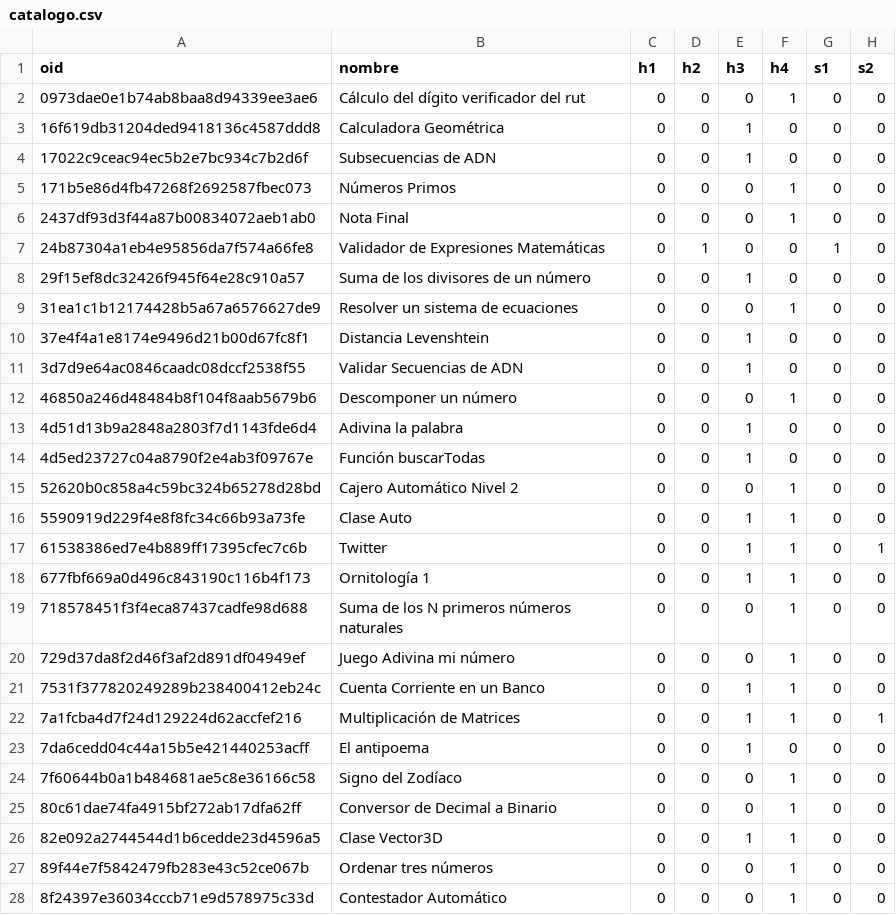
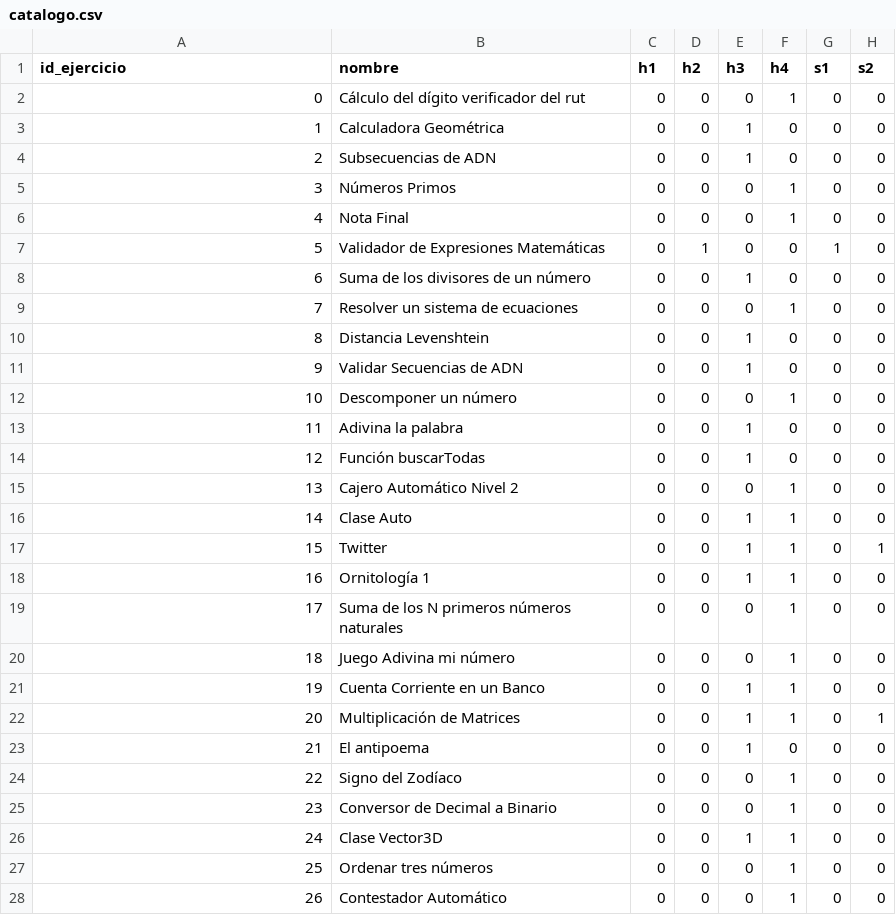
Before and after one commit to edgar-ramxs/RecSysUnab, a CSV file: data/cleaning/catalogo.csv, drawn as a sheet; only a part is shown; the diff covers the shown part only; the diff names each change by its address in the sheet, - before the commit and + after, or states it on an @@ line.

```diff
--- a/data/cleaning/catalogo.csv
+++ b/data/cleaning/catalogo.csv
-A1: oid
+A1: id_ejercicio
-A2 (id_ejercicio): 0973dae0e1b74ab8baa8d94339ee3ae6
+A2 (id_ejercicio): 0
-A3 (id_ejercicio): 16f619db31204ded9418136c4587ddd8
+A3 (id_ejercicio): 1
-A4 (id_ejercicio): 17022c9ceac94ec5b2e7bc934c7b2d6f
+A4 (id_ejercicio): 2
-A5 (id_ejercicio): 171b5e86d4fb47268f2692587fbec073
+A5 (id_ejercicio): 3
-A6 (id_ejercicio): 2437df93d3f44a87b00834072aeb1ab0
+A6 (id_ejercicio): 4
-A7 (id_ejercicio): 24b87304a1eb4e95856da7f574a66fe8
+A7 (id_ejercicio): 5
-A8 (id_ejercicio): 29f15ef8dc32426f945f64e28c910a57
+A8 (id_ejercicio): 6
-A9 (id_ejercicio): 31ea1c1b12174428b5a67a6576627de9
+A9 (id_ejercicio): 7
-A10 (id_ejercicio): 37e4f4a1e8174e9496d21b00d67fc8f1
+A10 (id_ejercicio): 8
-A11 (id_ejercicio): 3d7d9e64ac0846caadc08dccf2538f55
+A11 (id_ejercicio): 9
-A12 (id_ejercicio): 46850a246d48484b8f104f8aab5679b6
+A12 (id_ejercicio): 10
-A13 (id_ejercicio): 4d51d13b9a2848a2803f7d1143fde6d4
+A13 (id_ejercicio): 11
-A14 (id_ejercicio): 4d5ed23727c04a8790f2e4ab3f09767e
+A14 (id_ejercicio): 12
-A15 (id_ejercicio): 52620b0c858a4c59bc324b65278d28bd
+A15 (id_ejercicio): 13
-A16 (id_ejercicio): 5590919d229f4e8f8fc34c66b93a73fe
+A16 (id_ejercicio): 14
-A17 (id_ejercicio): 61538386ed7e4b889ff17395cfec7c6b
+A17 (id_ejercicio): 15
-A18 (id_ejercicio): 677fbf669a0d496c843190c116b4f173
+A18 (id_ejercicio): 16
-A19 (id_ejercicio): 718578451f3f4eca87437cadfe98d688
+A19 (id_ejercicio): 17
-A20 (id_ejercicio): 729d37da8f2d46f3af2d891df04949ef
+A20 (id_ejercicio): 18
-A21 (id_ejercicio): 7531f377820249289b238400412eb24c
+A21 (id_ejercicio): 19
-A22 (id_ejercicio): 7a1fcba4d7f24d129224d62accfef216
+A22 (id_ejercicio): 20
-A23 (id_ejercicio): 7da6cedd04c44a15b5e421440253acff
+A23 (id_ejercicio): 21
-A24 (id_ejercicio): 7f60644b0a1b484681ae5c8e36166c58
+A24 (id_ejercicio): 22
-A25 (id_ejercicio): 80c61dae74fa4915bf272ab17dfa62ff
+A25 (id_ejercicio): 23
-A26 (id_ejercicio): 82e092a2744544d1b6cedde23d4596a5
+A26 (id_ejercicio): 24
-A27 (id_ejercicio): 89f44e7f5842479fb283e43c52ce067b
+A27 (id_ejercicio): 25
-A28 (id_ejercicio): 8f24397e36034cccb71e9d578975c33d
+A28 (id_ejercicio): 26
```
Also changed, not shown: 26 edited cells elsewhere in this file, data/cleaning/dataset.csv, data/cleaning/dataset_rechazadas.csv, 12 other files.
